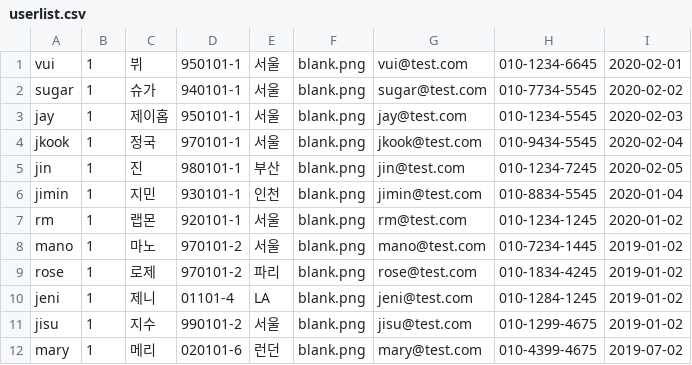
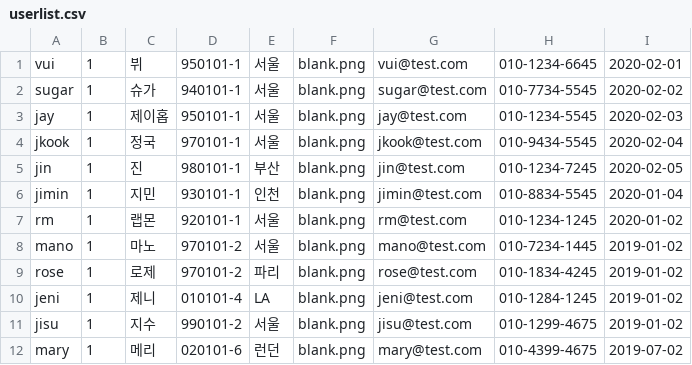
Before and after one commit to kwakky1/spring_jpa, a CSV file: occamasrazor-1/src/main/resources/static/resources/file/userlist.csv, drawn as a sheet.

Commit message:
19:08

```diff
--- a/occamasrazor-1/src/main/resources/static/resources/file/userlist.csv
+++ b/occamasrazor-1/src/main/resources/static/resources/file/userlist.csv
@@ -9,3 +9,3 @@ mano,1,마노,970101-2,서울,blank.png,mano@test.com,010-7234-1445,2019-01-02
 rose,1,로제,970101-2,파리,blank.png,rose@test.com,010-1834-4245,2019-01-02
-jeni,1,제니,01101-4,LA,blank.png,jeni@test.com,010-1284-1245,2019-01-02
+jeni,1,제니,010101-4,LA,blank.png,jeni@test.com,010-1284-1245,2019-01-02
 jisu,1,지수,990101-2,서울,blank.png,jisu@test.com,010-1299-4675,2019-01-02
```
